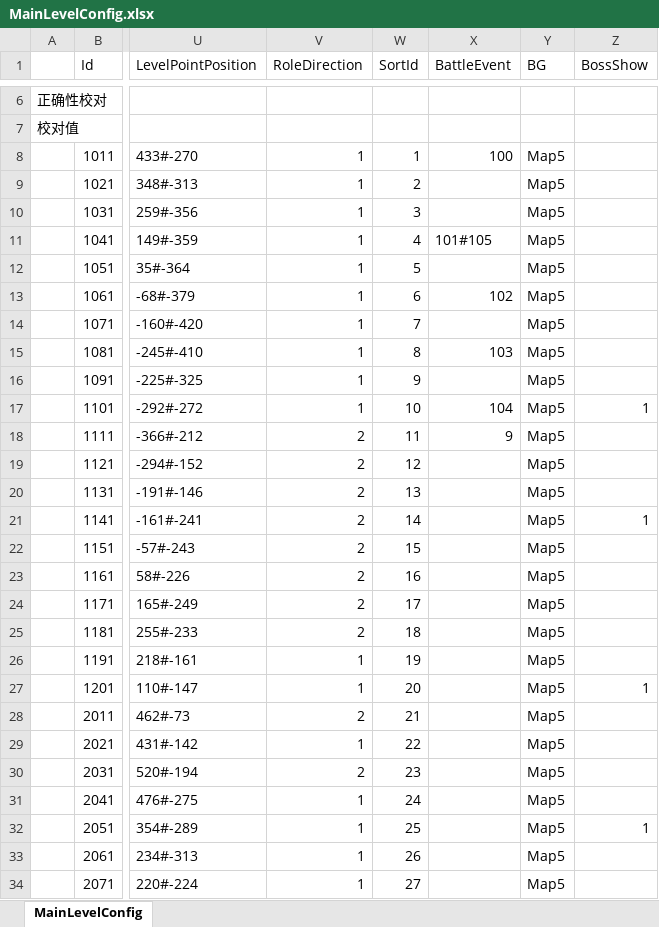
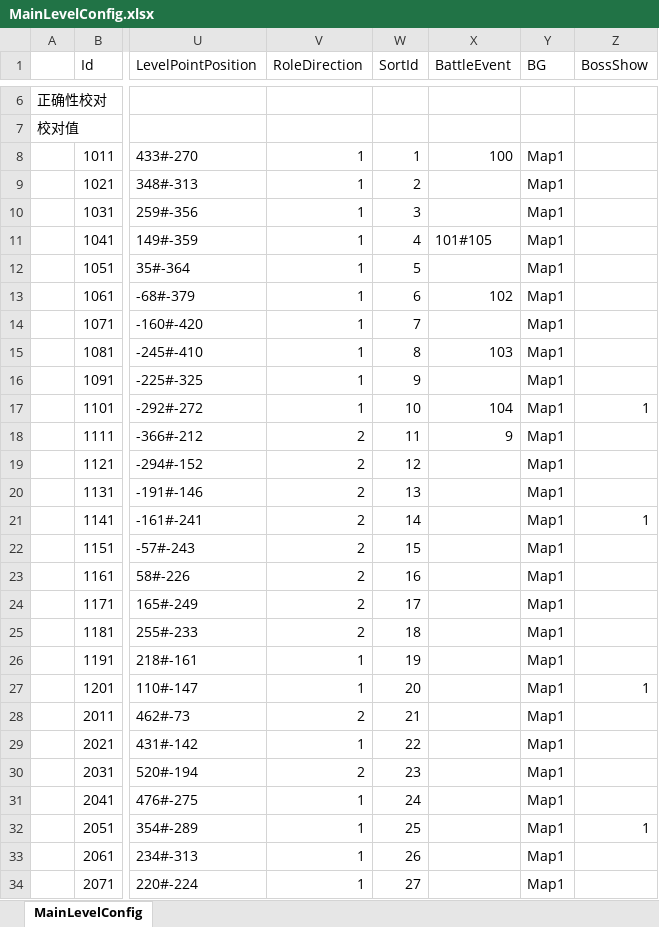
Before and after one commit to a772616239/TimeSpaceGirl1, an Excel workbook: data_execl/base_data/MainLevelConfig.xlsx, sheet MainLevelConfig, drawn as a sheet; only a part is shown, gaps mark what is left out; values as stored, in another font and other column widths than the file's, no borders; the diff covers the shown part only; the diff names each change by its address in the sheet, - before the commit and + after, or states it on an @@ line.

```diff
--- a/data_execl/base_data/MainLevelConfig.xlsx (sheet MainLevelConfig)
+++ b/data_execl/base_data/MainLevelConfig.xlsx (sheet MainLevelConfig)
-Y8:Y34 (BG): Map5
+Y8:Y34 (BG): Map1
```
Also changed, not shown: 76 edited cells elsewhere in this sheet, 4 other files.
